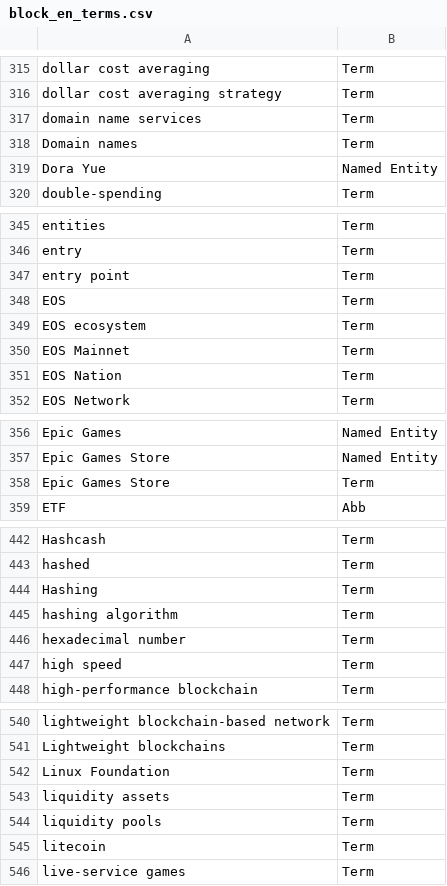
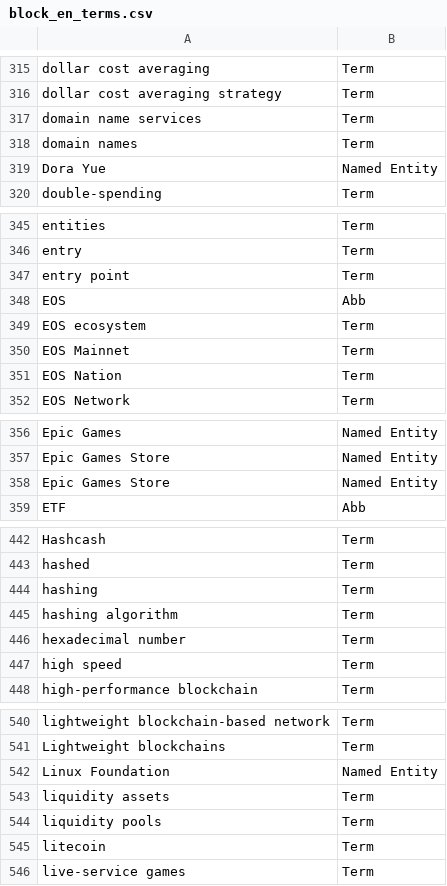
Before and after one commit to term-extraction-project/Matcha, a CSV file: en/block/annotated/annotations/unique_annotation_lists/block_en_terms.csv, drawn as a sheet; only a part is shown, gaps mark what is left out; the diff covers the shown part only.

```diff
--- a/en/block/annotated/annotations/unique_annotation_lists/block_en_terms.csv
+++ b/en/block/annotated/annotations/unique_annotation_lists/block_en_terms.csv
@@ -317,3 +317,3 @@ dollar cost averaging strategy;Term
 domain name services;Term
-Domain names;Term
+domain names;Term
 Dora Yue;Named Entity
@@ -347,3 +347,3 @@ entry;Term
 entry point;Term
-EOS;Term
+EOS;Abb
 EOS ecosystem;Term
@@ -357,3 +357,3 @@ Epic Games;Named Entity
 Epic Games Store;Named Entity
-Epic Games Store;Term
+Epic Games Store;Named Entity
 ETF;Abb
@@ -443,3 +443,3 @@ Hashcash;Term
 hashed;Term
-Hashing;Term
+hashing;Term
 hashing algorithm;Term
@@ -541,3 +541,3 @@ lightweight blockchain-based network;Term
 Lightweight blockchains;Term
-Linux Foundation;Term
+Linux Foundation;Named Entity
 liquidity assets;Term
```
Also changed, not shown: 2 added rows, 1 removed row and 18 edited cells elsewhere in this file.
